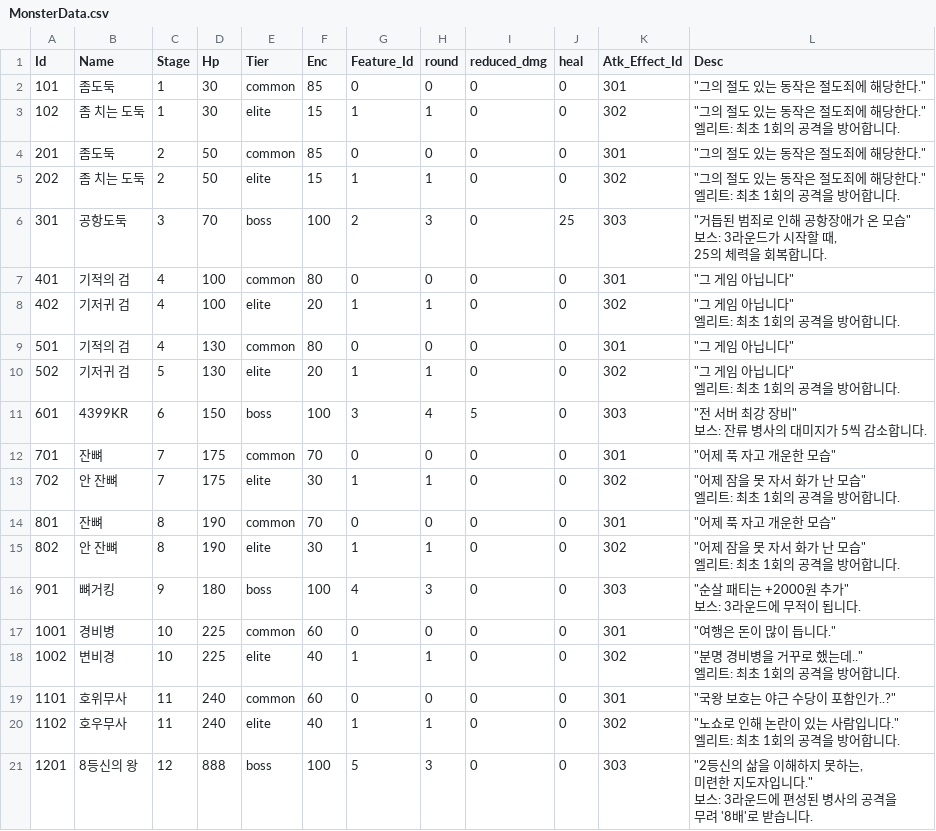
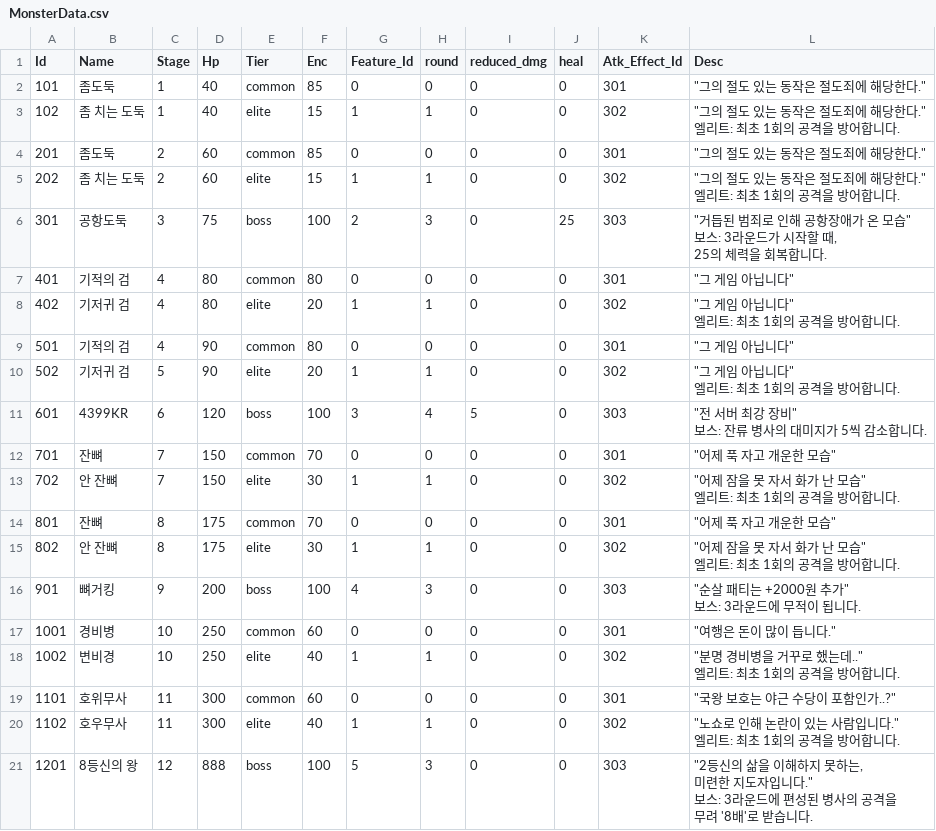
Before and after one commit to qkrkwl6666/Domhwang_Char, a CSV file: Assets/Resources/DataTable/MonsterData.csv, drawn as a sheet.

```diff
--- a/Assets/Resources/DataTable/MonsterData.csv
+++ b/Assets/Resources/DataTable/MonsterData.csv
@@ -1,33 +1,33 @@
 Id,Name,Stage,Hp,Tier,Enc,Feature_Id,round,reduced_dmg,heal,Atk_Effect_Id,Desc
-101,좀도둑,1,30,common,85,0,0,0,0,301,"""그의 절도 있는 동작은 절도죄에 해당한다."""
-102,좀 치는 도둑,1,30,elite,15,1,1,0,0,302,"""그의 절도 있는 동작은 절도죄에 해당한다.""
-엘리트: 최초 1회의 공격을 방어합니다."
-201,좀도둑,2,50,common,85,0,0,0,0,301,"""그의 절도 있는 동작은 절도죄에 해당한다."""
-202,좀 치는 도둑,2,50,elite,15,1,1,0,0,302,"""그의 절도 있는 동작은 절도죄에 해당한다.""
-엘리트: 최초 1회의 공격을 방어합니다."
-301,공항도둑,3,70,boss,100,2,3,0,25,303,"""거듭된 범죄로 인해 공항장애가 온 모습""
-보스: 3라운드가 시작할 때,
-25의 체력을 회복합니다."
-401,기적의 검,4,100,common,80,0,0,0,0,301,"""그 게임 아닙니다"""
-402,기저귀 검,4,100,elite,20,1,1,0,0,302,"""그 게임 아닙니다""
-엘리트: 최초 1회의 공격을 방어합니다."
-501,기적의 검,4,130,common,80,0,0,0,0,301,"""그 게임 아닙니다"""
-502,기저귀 검,5,130,elite,20,1,1,0,0,302,"""그 게임 아닙니다""
-엘리트: 최초 1회의 공격을 방어합니다."
-601,4399KR,6,150,boss,100,3,4,5,0,303,"""전 서버 최강 장비""
-보스: 잔류 병사의 대미지가 5씩 감소합니다."
-701,잔뼈,7,175,common,70,0,0,0,0,301,"""어제 푹 자고 개운한 모습"""
-702,안 잔뼈,7,175,elite,30,1,1,0,0,302,"""어제 잠을 못 자서 화가 난 모습""
-엘리트: 최초 1회의 공격을 방어합니다."
-801,잔뼈,8,190,common,70,0,0,0,0,301,"""어제 푹 자고 개운한 모습"""
-802,안 잔뼈,8,190,elite,30,1,1,0,0,302,"""어제 잠을 못 자서 화가 난 모습""
-엘리트: 최초 1회의 공격을 방어합니다."
-901,뼈거킹,9,180,boss,100,4,3,0,0,303,"""순살 패티는 +2000원 추가""
-보스: 3라운드에 무적이 됩니다."
-1001,경비병,10,225,common,60,0,0,0,0,301,"""여행은 돈이 많이 듭니다."""
-1002,변비경,10,225,elite,40,1,1,0,0,302,"""분명 경비병을 거꾸로 했는데..""
-엘리트: 최초 1회의 공격을 방어합니다."
-1101,호위무사,11,240,common,60,0,0,0,0,301,"""국왕 보호는 야근 수당이 포함인가..?"""
-1102,호우무사,11,240,elite,40,1,1,0,0,302,"""노쇼로 인해 논란이 있는 사람입니다.""
-엘리트: 최초 1회의 공격을 방어합니다."
+101,좀도둑,1,40,common,85,0,0,0,0,301,"""그의 절도 있는 동작은 절도죄에 해당한다."""
+102,좀 치는 도둑,1,40,elite,15,1,1,0,0,302,"""그의 절도 있는 동작은 절도죄에 해당한다.""
+엘리트: 최초 1회의 공격을 방어합니다."
+201,좀도둑,2,60,common,85,0,0,0,0,301,"""그의 절도 있는 동작은 절도죄에 해당한다."""
+202,좀 치는 도둑,2,60,elite,15,1,1,0,0,302,"""그의 절도 있는 동작은 절도죄에 해당한다.""
+엘리트: 최초 1회의 공격을 방어합니다."
+301,공항도둑,3,75,boss,100,2,3,0,25,303,"""거듭된 범죄로 인해 공항장애가 온 모습""
+보스: 3라운드가 시작할 때,
+25의 체력을 회복합니다."
+401,기적의 검,4,80,common,80,0,0,0,0,301,"""그 게임 아닙니다"""
+402,기저귀 검,4,80,elite,20,1,1,0,0,302,"""그 게임 아닙니다""
+엘리트: 최초 1회의 공격을 방어합니다."
+501,기적의 검,4,90,common,80,0,0,0,0,301,"""그 게임 아닙니다"""
+502,기저귀 검,5,90,elite,20,1,1,0,0,302,"""그 게임 아닙니다""
+엘리트: 최초 1회의 공격을 방어합니다."
+601,4399KR,6,120,boss,100,3,4,5,0,303,"""전 서버 최강 장비""
+보스: 잔류 병사의 대미지가 5씩 감소합니다."
+701,잔뼈,7,150,common,70,0,0,0,0,301,"""어제 푹 자고 개운한 모습"""
+702,안 잔뼈,7,150,elite,30,1,1,0,0,302,"""어제 잠을 못 자서 화가 난 모습""
+엘리트: 최초 1회의 공격을 방어합니다."
+801,잔뼈,8,175,common,70,0,0,0,0,301,"""어제 푹 자고 개운한 모습"""
+802,안 잔뼈,8,175,elite,30,1,1,0,0,302,"""어제 잠을 못 자서 화가 난 모습""
+엘리트: 최초 1회의 공격을 방어합니다."
+901,뼈거킹,9,200,boss,100,4,3,0,0,303,"""순살 패티는 +2000원 추가""
+보스: 3라운드에 무적이 됩니다."
+1001,경비병,10,250,common,60,0,0,0,0,301,"""여행은 돈이 많이 듭니다."""
+1002,변비경,10,250,elite,40,1,1,0,0,302,"""분명 경비병을 거꾸로 했는데..""
+엘리트: 최초 1회의 공격을 방어합니다."
+1101,호위무사,11,300,common,60,0,0,0,0,301,"""국왕 보호는 야근 수당이 포함인가..?"""
+1102,호우무사,11,300,elite,40,1,1,0,0,302,"""노쇼로 인해 논란이 있는 사람입니다.""
+엘리트: 최초 1회의 공격을 방어합니다."
 1201,8등신의 왕,12,888,boss,100,5,3,0,0,303,"""2등신의 삶을 이해하지 못하는,
```
Also changed, not shown: Assets/Resources/DataTable/CharacterSkillData.csv.
